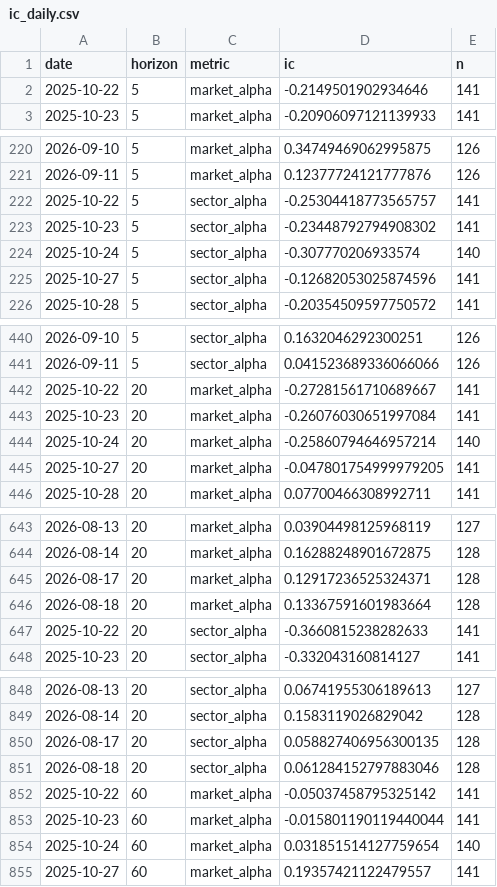
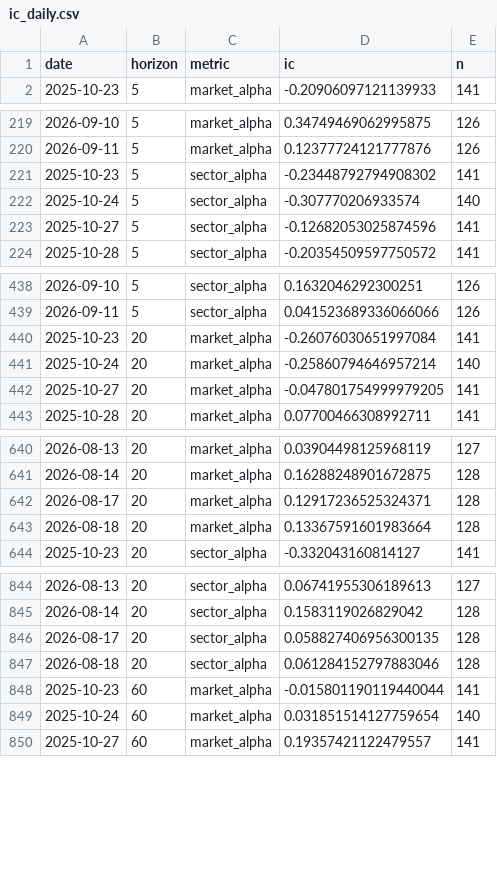
Before and after one commit to nguyenworkingg-sketch/Vietnam-Market-Flow, a CSV file: outputs/backtest/ic_daily.csv, drawn as a sheet; only a part is shown, gaps mark what is left out; the diff covers the shown part only; the diff names each change by its address in the sheet, - before the commit and + after, or states it on an @@ line.

Commit message:
chore: daily market-flow update

```diff
--- a/outputs/backtest/ic_daily.csv
+++ b/outputs/backtest/ic_daily.csv
-row 2: 2025-10-22 | 5 | market_alpha | -0.2149501902934646 | 141
-row 222: 2025-10-22 | 5 | sector_alpha | -0.25304418773565757 | 141
-row 442: 2025-10-22 | 20 | market_alpha | -0.27281561710689667 | 141
-row 647: 2025-10-22 | 20 | sector_alpha | -0.3660815238282633 | 141
-row 852: 2025-10-22 | 60 | market_alpha | -0.05037458795325142 | 141
```
Also changed, not shown: 1 removed row and 42 edited cells elsewhere in this file, outputs/backtest/ic_summary.csv, outputs/backtest/stage_entries.csv, 8 other files.
